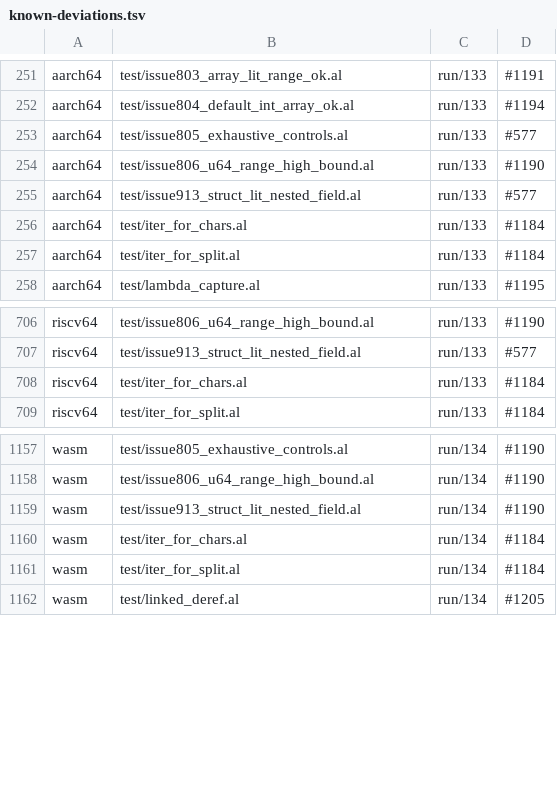
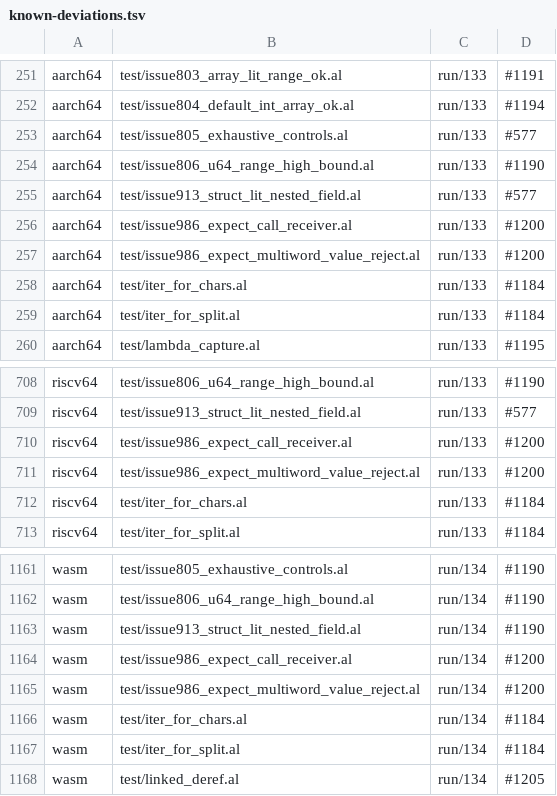
Before and after one commit to alatyr-programming-language/compiler, a TSV file: scripts/known-deviations.tsv, drawn as a sheet; only a part is shown, gaps mark what is left out; the diff names each change by its address in the sheet, - before the commit and + after, or states it on an @@ line.

Commit message:
test: state the #986 fixtures' expectation; the twins' `expect` callee is #1200 (#986)
Since #1126 S3 a fixture states its result in an `## expect:` directive and leaves the corpus
manifest, so the predicted-delta commits are dropped and no corpus delta is declared. The directives
follow the e2e rows: issue986_expect_call_receiver carries `## expect: run 42`, and
issue986_expect_multiword_value_reject the `reject` with the needle its `build_reject_has` row
asserts. x86_64 meets both in a native walk on omen (`fixture_expect.sh --gate`: ok). On both,
aarch64/riscv64 trap (133) and wasm traps (134) at the unresolved `expect` callee
(`xbackend_diff.sh --sites`: undefined/builtin callee expect), which is #1200, so the six twin rows
go to scripts/known-deviations.tsv under it.

```diff
--- a/scripts/known-deviations.tsv
+++ b/scripts/known-deviations.tsv
+row 256: aarch64 | test/issue986_expect_call_receiver.al | run/133 | #1200
+row 257: aarch64 | test/issue986_expect_multiword_value_reject.al | run/133 | #1200
+row 710: riscv64 | test/issue986_expect_call_receiver.al | run/133 | #1200
+row 711: riscv64 | test/issue986_expect_multiword_value_reject.al | run/133 | #1200
+row 1164: wasm | test/issue986_expect_call_receiver.al | run/134 | #1200
+row 1165: wasm | test/issue986_expect_multiword_value_reject.al | run/134 | #1200
```
Also changed, not shown: 2 other files.
